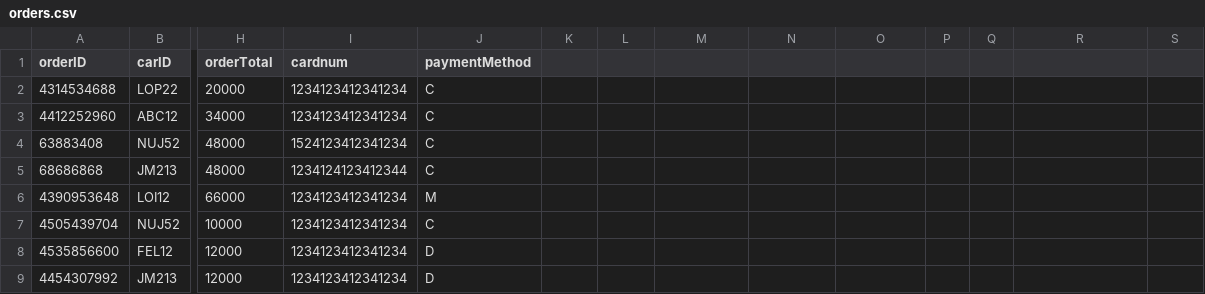
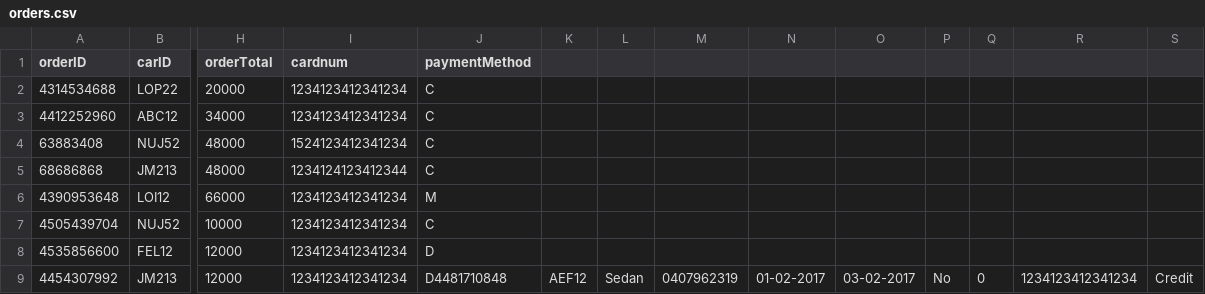
Before and after one commit to Alvarlegur/Isbilar_1.0, a CSV file: data/orders.csv, drawn as a sheet; only a part is shown, gaps mark what is left out; the diff names each change by its address in the sheet, - before the commit and + after, or states it on an @@ line.

```diff
--- a/data/orders.csv
+++ b/data/orders.csv
-J9 (paymentMethod): D
+J9 (paymentMethod): D4481710848
-K9: (empty)
+K9: AEF12
-L9: (empty)
+L9: Sedan
-M9: (empty)
+M9: 0407962319
-N9: (empty)
+N9: 01-02-2017
-O9: (empty)
+O9: 03-02-2017
-P9: (empty)
+P9: No
-Q9: (empty)
+Q9: 0
-R9: (empty)
+R9: 1234123412341234
-S9: (empty)
+S9: Credit
```
Also changed, not shown: data/cars.csv, 1 other file.
